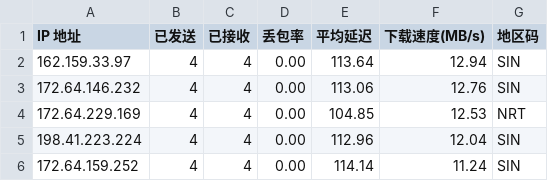
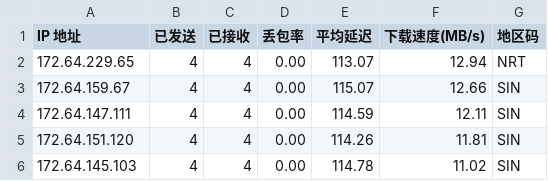
Before and after one commit to 164857430/My-CF-IPs, a CSV file: result.csv, drawn as a sheet.

```diff
--- a/result.csv
+++ b/result.csv
@@ -1,6 +1,6 @@
 IP 地址,已发送,已接收,丢包率,平均延迟,下载速度(MB/s),地区码
-162.159.33.97,4,4,0.00,113.64,12.94,SIN
-172.64.146.232,4,4,0.00,113.06,12.76,SIN
-172.64.229.169,4,4,0.00,104.85,12.53,NRT
-198.41.223.224,4,4,0.00,112.96,12.04,SIN
-172.64.159.252,4,4,0.00,114.14,11.24,SIN
+172.64.229.65,4,4,0.00,113.07,12.94,NRT
+172.64.159.67,4,4,0.00,115.07,12.66,SIN
+172.64.147.111,4,4,0.00,114.59,12.11,SIN
+172.64.151.120,4,4,0.00,114.26,11.81,SIN
+172.64.145.103,4,4,0.00,114.78,11.02,SIN
```
Also changed, not shown: 1 other file.
